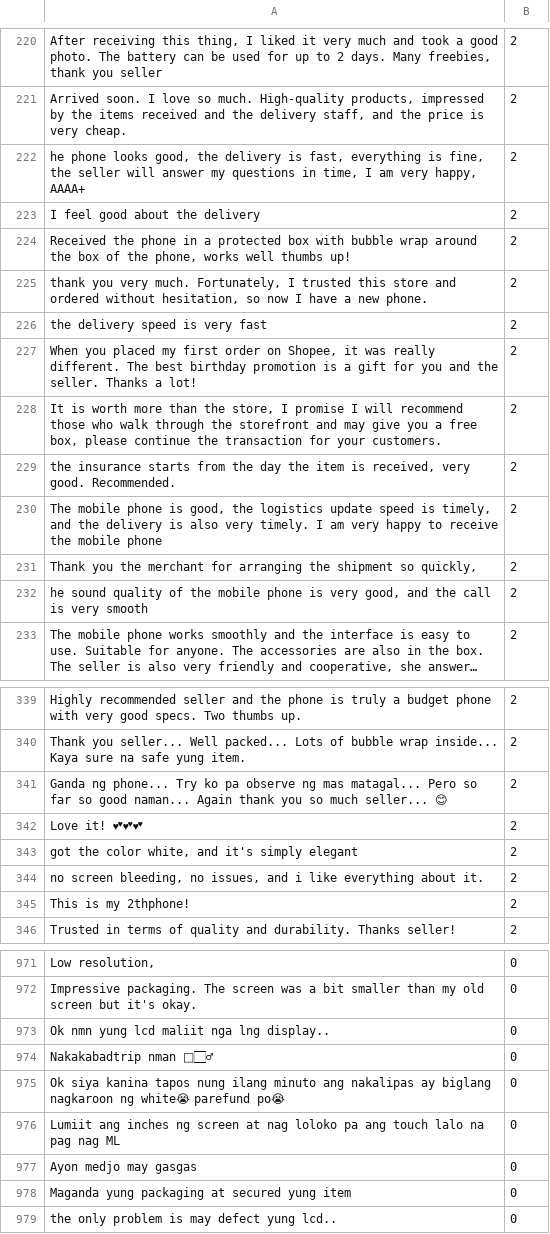
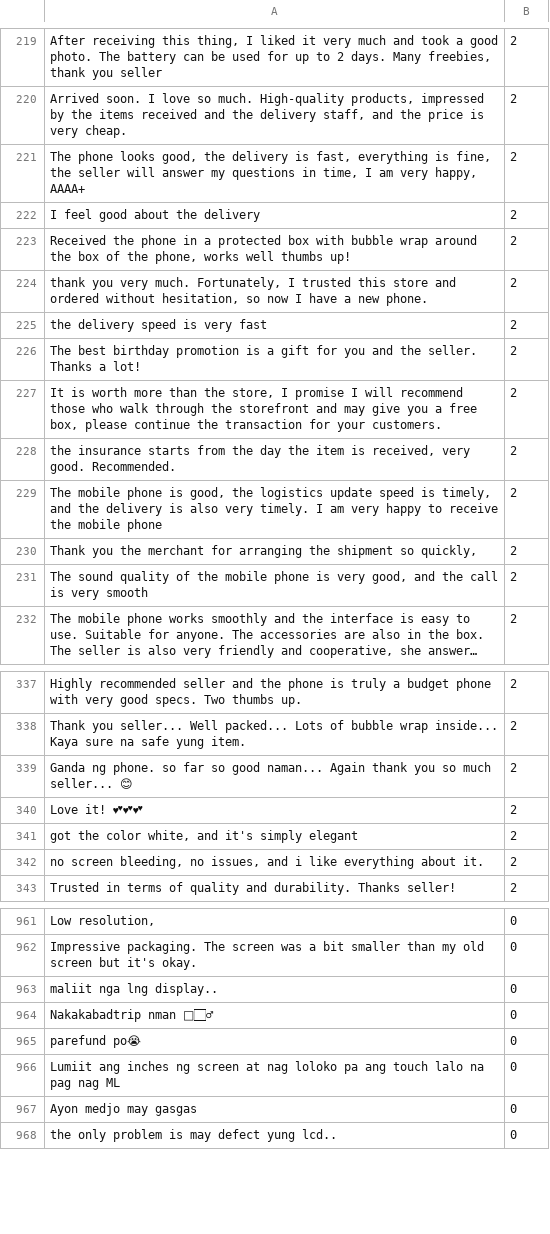
Before and after one commit to PerseusMagnus/sentiment-analysis-thesis, a CSV file: dataset/Renzel TrainingDatasets.csv, drawn as a sheet; only a part is shown, gaps mark what is left out; long unchanged cells end in …; removed rows and columns are numbered as before the commit, all else as after; the diff covers the shown part only; the diff names each change by its address in the sheet, - before the commit and + after, or states it on an @@ line.

```diff
--- a/dataset/Renzel TrainingDatasets.csv
+++ b/dataset/Renzel TrainingDatasets.csv
-A221: he phone looks…
+A221: The phone looks…
-A226: When you placed my first order on Shopee, it was really different. The best…
+A226: The best…
-A231: he sound quality…
+A231: The sound quality…
-A339: Ganda ng phone... Try ko pa observe ng mas matagal... Pero so far…
+A339: Ganda ng phone. so far…
-row 345: This is my 2thphone! | 2
-A963: Ok nmn yung lcd maliit nga lng display..
+A963: maliit nga lng display..
-A965: Ok siya kanina tapos nung ilang minuto ang nakalipas ay biglang nagkaroon ng white😭 parefund po😭
+A965: parefund po😭
-row 978: Maganda yung packaging at secured yung item | 0
```
Also changed, not shown: 17 removed rows and 80 edited cells elsewhere in this file, 1 other file.
